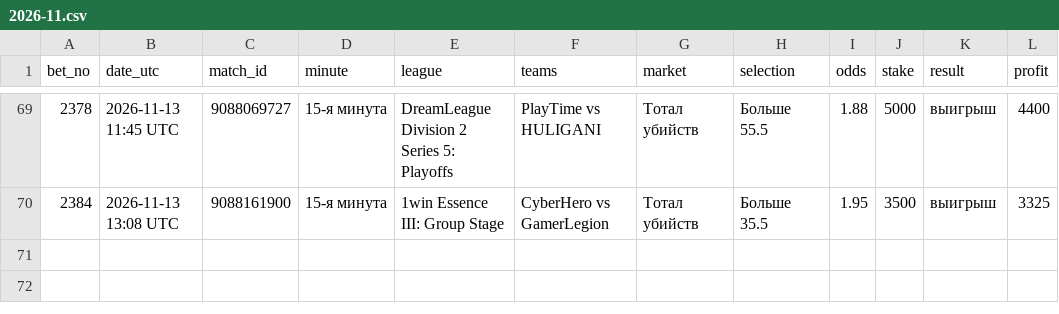
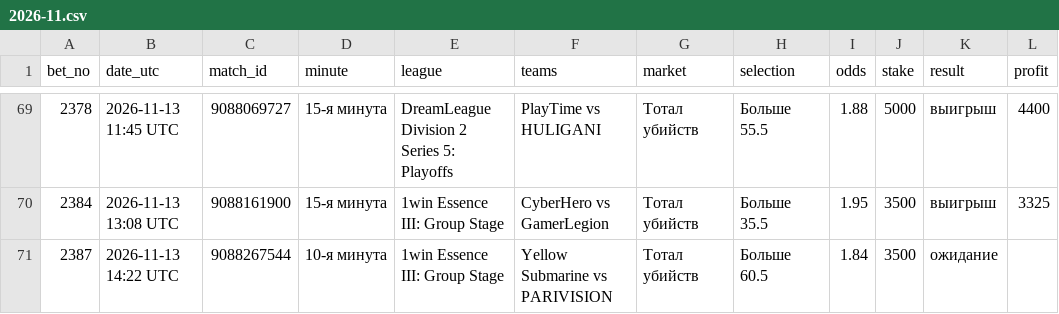
Before and after one commit to betsaipro-predictions/betsaipro-predictions, a CSV file: bets/2026-11.csv, drawn as a sheet; only a part is shown, gaps mark what is left out.

```diff
--- a/bets/2026-11.csv
+++ b/bets/2026-11.csv
@@ -70 +70,2 @@ bet_no,date_utc,match_id,minute,league,teams,market,selection,odds,stake,result,
 2384,2026-11-13 13:08 UTC,9088161900,15-я минута,1win Essence III: Group Stage,CyberHero vs GamerLegion,Тотал убийств,Больше 35.5,1.95,3500,выигрыш,3325
+2387,2026-11-13 14:22 UTC,9088267544,10-я минута,1win Essence III: Group Stage,Yellow Submarine vs PARIVISION,Тотал убийств,Больше 60.5,1.84,3500,ожидание,
```
Also changed, not shown: 1 other file.
